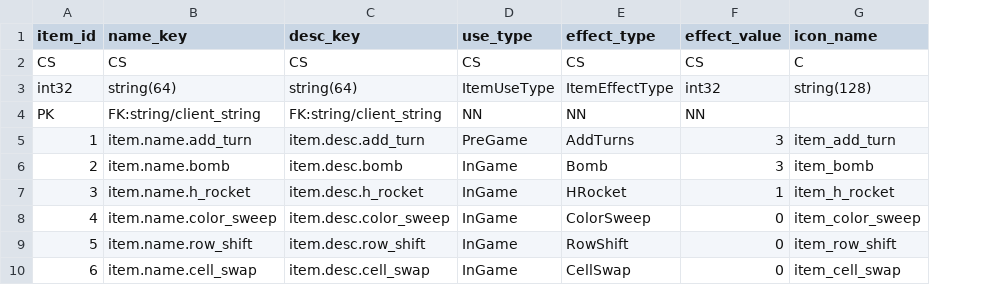
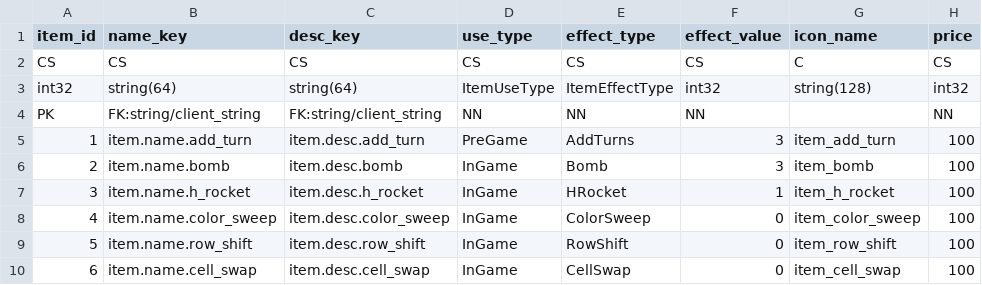
Before and after one commit to madalang-games/project-flood, a CSV file: shared/datas/item/item.csv, drawn as a sheet; the diff names each change by its address in the sheet, - before the commit and + after, or states it on an @@ line.

```diff
--- a/shared/datas/item/item.csv
+++ b/shared/datas/item/item.csv
+column H (price), rows 2-10: CS | int32 | NN | 100 | 100 | 100 | 100 | 100 | 100
```
Also changed, not shown: client/project-flood/Assets/Resources/Data/common/dynamic_resource.csv, client/project-flood/Assets/Resources/Data/string/client_string.csv, 34 other files.
